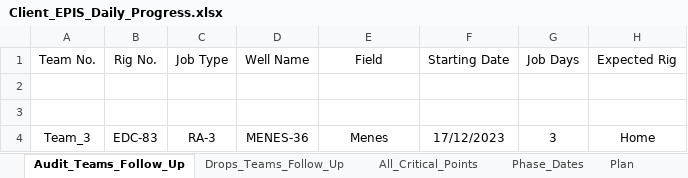
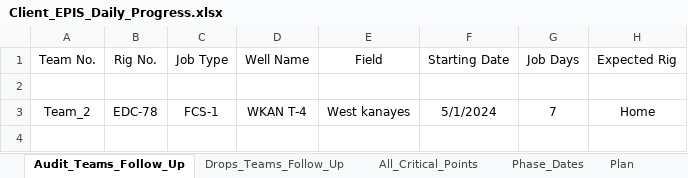
Before and after one commit to EPIS2023/KPC_EPIS_Follow_Up, an Excel workbook: Client_EPIS_Daily_Progress.xlsx, sheet Audit_Teams_Follow_Up, drawn as a sheet; values as stored, in another font and other column widths than the file's, no borders; removed rows and columns are numbered as before the commit, all else as after; the diff names each change by its address in the sheet, - before the commit and + after, or states it on an @@ line.

```diff
--- a/Client_EPIS_Daily_Progress.xlsx (sheet Audit_Teams_Follow_Up)
+++ b/Client_EPIS_Daily_Progress.xlsx (sheet Audit_Teams_Follow_Up)
-row 3: (empty)
+row 3: Team_2 | EDC-78 | FCS-1 | WKAN T-4 | West kanayes | 5/1/2024 | 7 | Home
-row 4: Team_3 | EDC-83 | RA-3 | MENES-36 | Menes | 17/12/2023 | 3 | Home
```
Also changed, not shown: sheet Plan, sheet Team_Management, sheet Phase_Dates, sheet Drops_Teams_Follow_Up.
